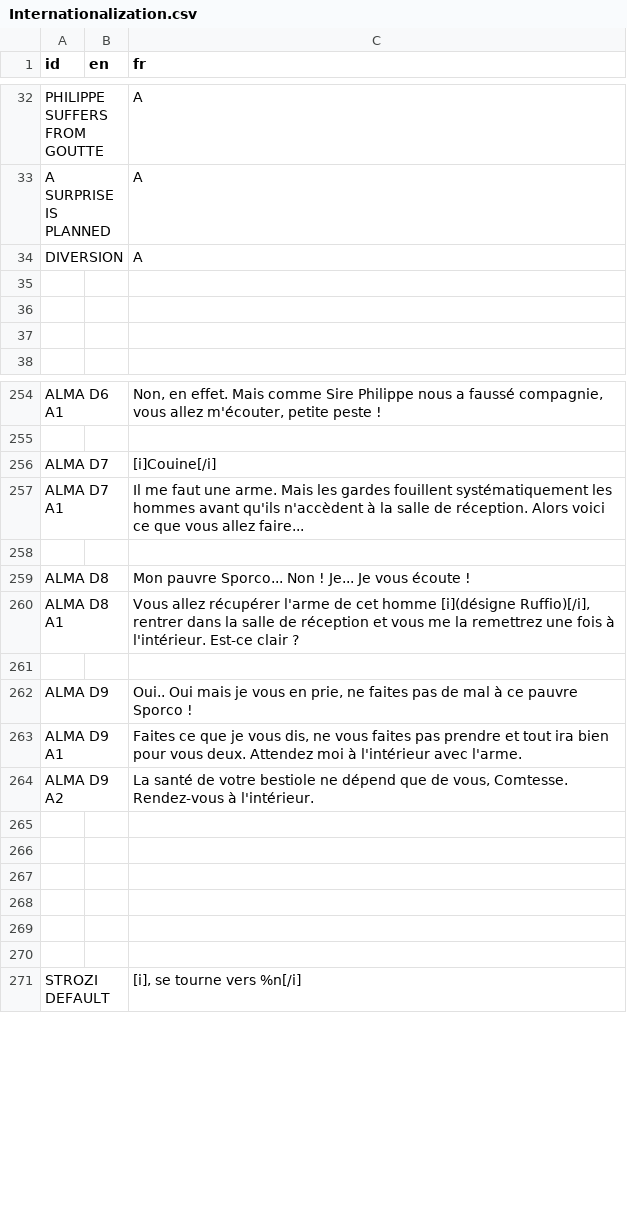
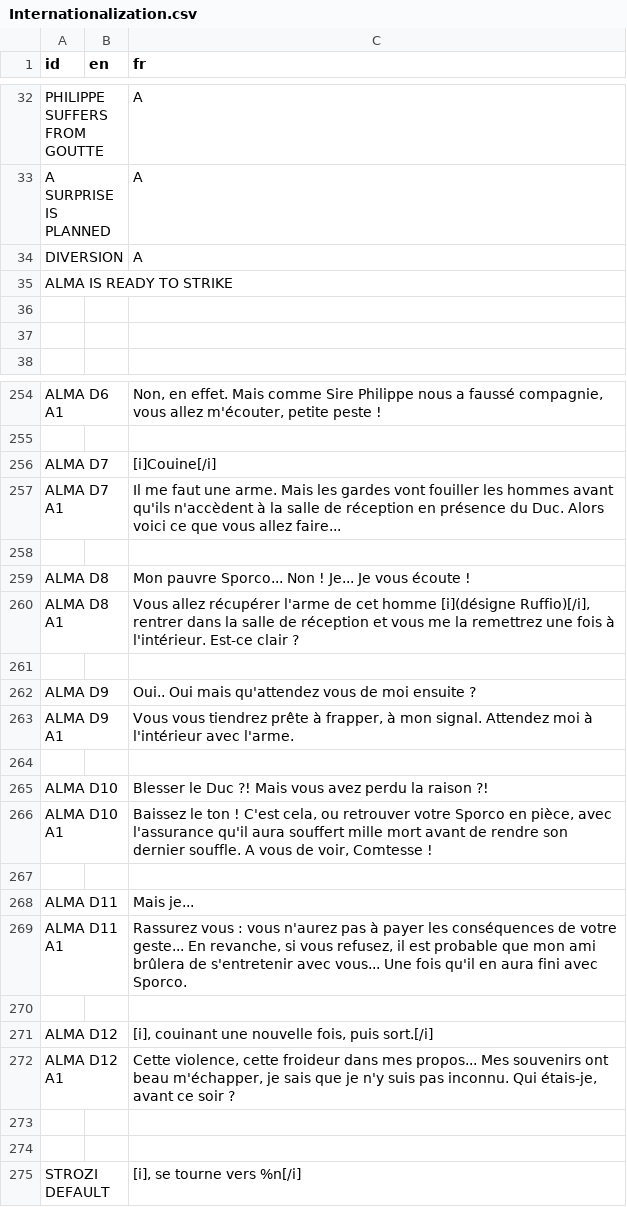
Before and after one commit to DualWielding/1GAM-November, a CSV file: Game/GeneralData/Internationalization.csv, drawn as a sheet; only a part is shown, gaps mark what is left out.

Commit message:
Auto stash before merge of "master" and "origin/master"
Correcting incoherence in Alma Dialog

```diff
--- a/Game/GeneralData/Internationalization.csv
+++ b/Game/GeneralData/Internationalization.csv
@@ -34,3 +34,3 @@ A SURPRISE IS PLANNED,,A
 DIVERSION,,A
-,,
+ALMA IS READY TO STRIKE,,
 ,,
@@ -256,3 +256,3 @@ ALMA D6 A1,,"Non, en effet. Mais comme Sire Philippe nous a faussé compagnie, v
 ALMA D7,,[i]Couine[/i]
-ALMA D7 A1,,Il me faut une arme. Mais les gardes fouillent systématiquement les hommes avant qu'ils n'accèdent à la salle de réception. Alors voici ce que vous allez faire...
+ALMA D7 A1,,Il me faut une arme. Mais les gardes vont fouiller les hommes avant qu'ils n'accèdent à la salle de réception en présence du Duc. Alors voici ce que vous allez faire...
 ,,
@@ -261,9 +261,13 @@ ALMA D8 A1,,"Vous allez récupérer l'arme de cet homme [i](désigne Ruffio)[/i]
 ,,
-ALMA D9,,"Oui.. Oui mais je vous en prie, ne faites pas de mal à ce pauvre Sporco !"
-ALMA D9 A1,,"Faites ce que je vous dis, ne vous faites pas prendre et tout ira bien pour vous deux. Attendez moi à l'intérieur avec l'arme."
-ALMA D9 A2,,"La santé de votre bestiole ne dépend que de vous, Comtesse. Rendez-vous à l'intérieur."
+ALMA D9,,Oui.. Oui mais qu'attendez vous de moi ensuite ?
+ALMA D9 A1,,"Vous vous tiendrez prête à frapper, à mon signal. Attendez moi à l'intérieur avec l'arme."
 ,,
+ALMA D10,,Blesser le Duc ?! Mais vous avez perdu la raison ?!
+ALMA D10 A1,,"Baissez le ton ! C'est cela, ou retrouver votre Sporco en pièce, avec l'assurance qu'il aura souffert mille mort avant de rendre son dernier souffle. A vous de voir, Comtesse !"
 ,,
+ALMA D11,,Mais je...
+ALMA D11 A1,,"Rassurez vous : vous n'aurez pas à payer les conséquences de votre geste... En revanche, si vous refusez, il est probable que mon ami brûlera de s'entretenir avec vous... Une fois qu'il en aura fini avec Sporco."
 ,,
-,,
+ALMA D12,,"[i], couinant une nouvelle fois, puis sort.[/i]"
+ALMA D12 A1,,"Cette violence, cette froideur dans mes propos... Mes souvenirs ont beau m'échapper, je sais que je n'y suis pas inconnu. Qui étais-je, avant ce soir ?"
 ,,
```
Also changed, not shown: 1 other file.
